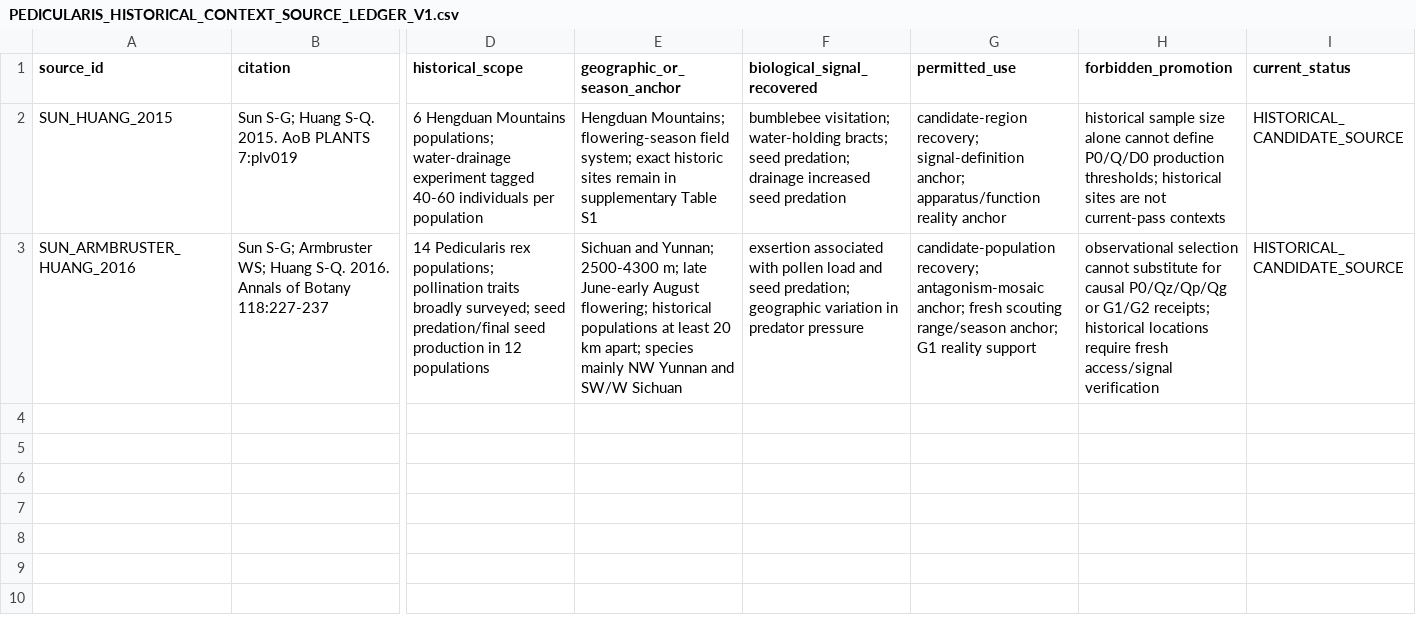
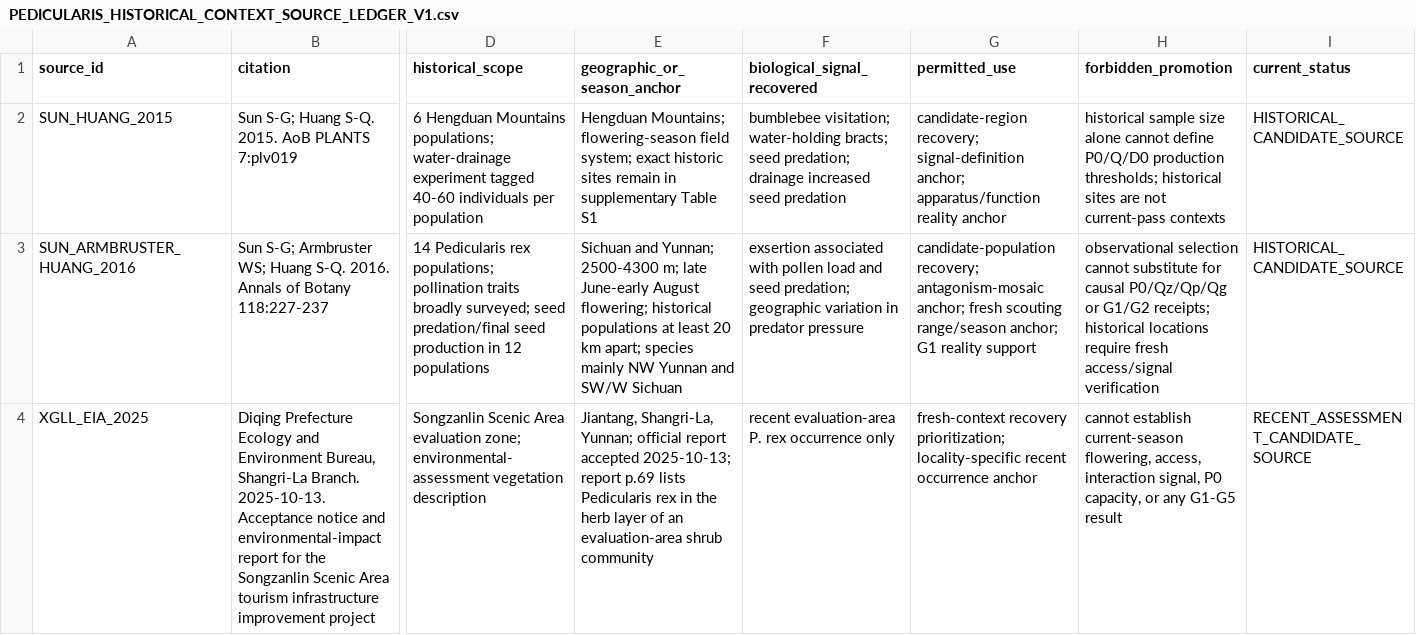
Before and after one commit to zuizui0223/slk, a CSV file: data/PEDICULARIS_HISTORICAL_CONTEXT_SOURCE_LEDGER_V1.csv, drawn as a sheet; only a part is shown, gaps mark what is left out; rows hold the shown columns only; the diff names each change by its address in the sheet, - before the commit and + after, or states it on an @@ line.

Commit message:
Register 2025 Songzanlin assessment source provenance

```diff
--- a/data/PEDICULARIS_HISTORICAL_CONTEXT_SOURCE_LEDGER_V1.csv
+++ b/data/PEDICULARIS_HISTORICAL_CONTEXT_SOURCE_LEDGER_V1.csv
+row 4: XGLL_EIA_2025 | Diqing Prefecture Ecology and Environment Bureau, Shangri-La Branch. 2025-10-13. Acceptance notice and environmental-impact report for the Songzanlin Scenic Area tourism infrastructure improvement project | Songzanlin Scenic Area evaluation zone; environmental-assessment vegetation description | Jiantang, Shangri-La, Yunnan; official report accepted 2025-10-13; report p.69 lists Pedicularis rex in the herb layer of an evaluation-area shrub community | recent evaluation-area P. rex occurrence only | fresh-context recovery prioritization; locality-specific recent occurrence anchor | cannot establish current-season flowering, access, interaction signal, P0 capacity, or any G1-G5 result | RECENT_ASSESSMENT_CANDIDATE_SOURCE
```
